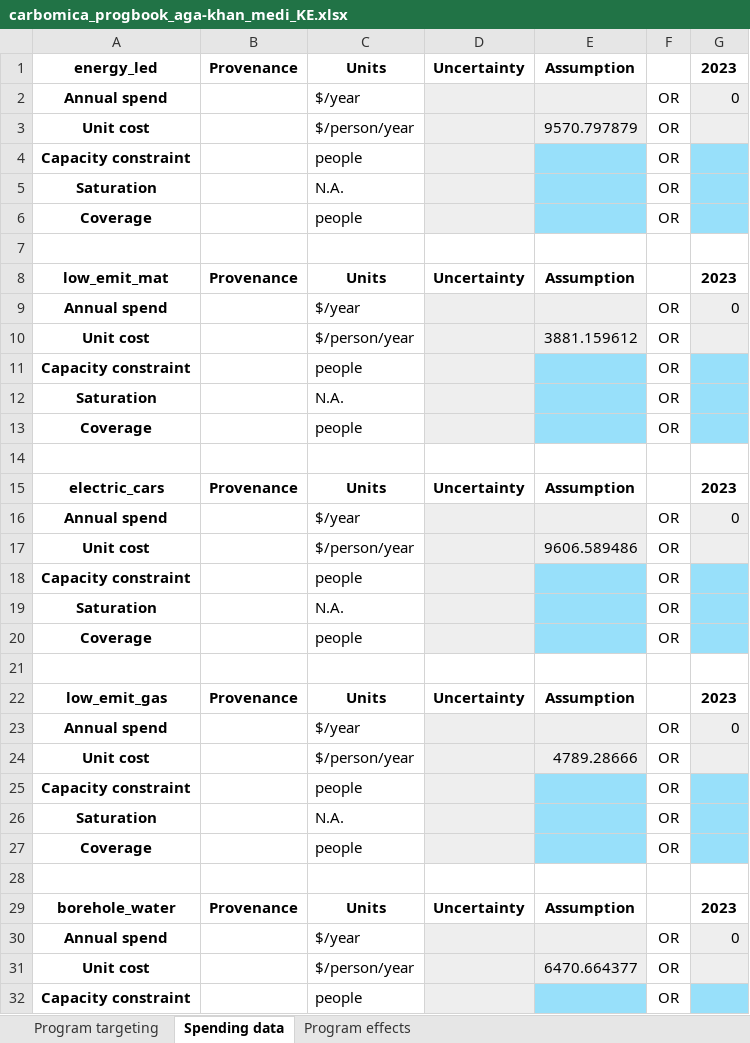
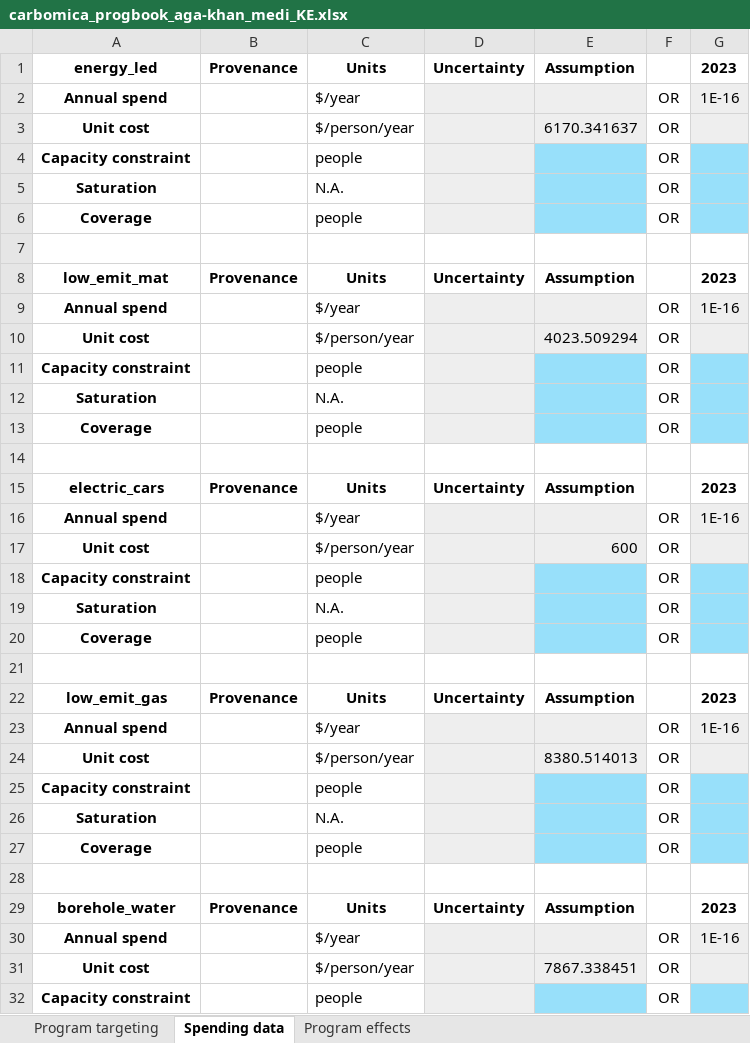
Before and after one commit to paddingtonmbata/carbomica, an Excel workbook: books/carbomica_progbook_aga-khan_medi_KE.xlsx, sheet Spending data, drawn as a sheet; only a part is shown; values as stored, in another font and other column widths than the file's, no borders; conditional formats not drawn; the diff covers the shown part only; the diff names each change by its address in the sheet, - before the commit and + after, or states it on an @@ line.

```diff
--- a/books/carbomica_progbook_aga-khan_medi_KE.xlsx (sheet Spending data)
+++ b/books/carbomica_progbook_aga-khan_medi_KE.xlsx (sheet Spending data)
-G2: 0
+G2: 1E-16
-E3: 9570.797879
+E3: 6170.341637
-G9: 0
+G9: 1E-16
-E10: 3881.159612
+E10: 4023.509294
-G16: 0
+G16: 1E-16
-E17: 9606.589486
+E17: 600
-G23: 0
+G23: 1E-16
-E24: 4789.28666
+E24: 8380.514013
-G30: 0
+G30: 1E-16
-E31: 6470.664377
+E31: 7867.338451
```
Also changed, not shown: 5 edited cells elsewhere in this sheet, sheet Program effects, books/carbomica_progbook_aga-khan_hosp_KE.xlsx, books/carbomica_progbook_chitse_rhcc_ZW.xlsx, 30 other files.
